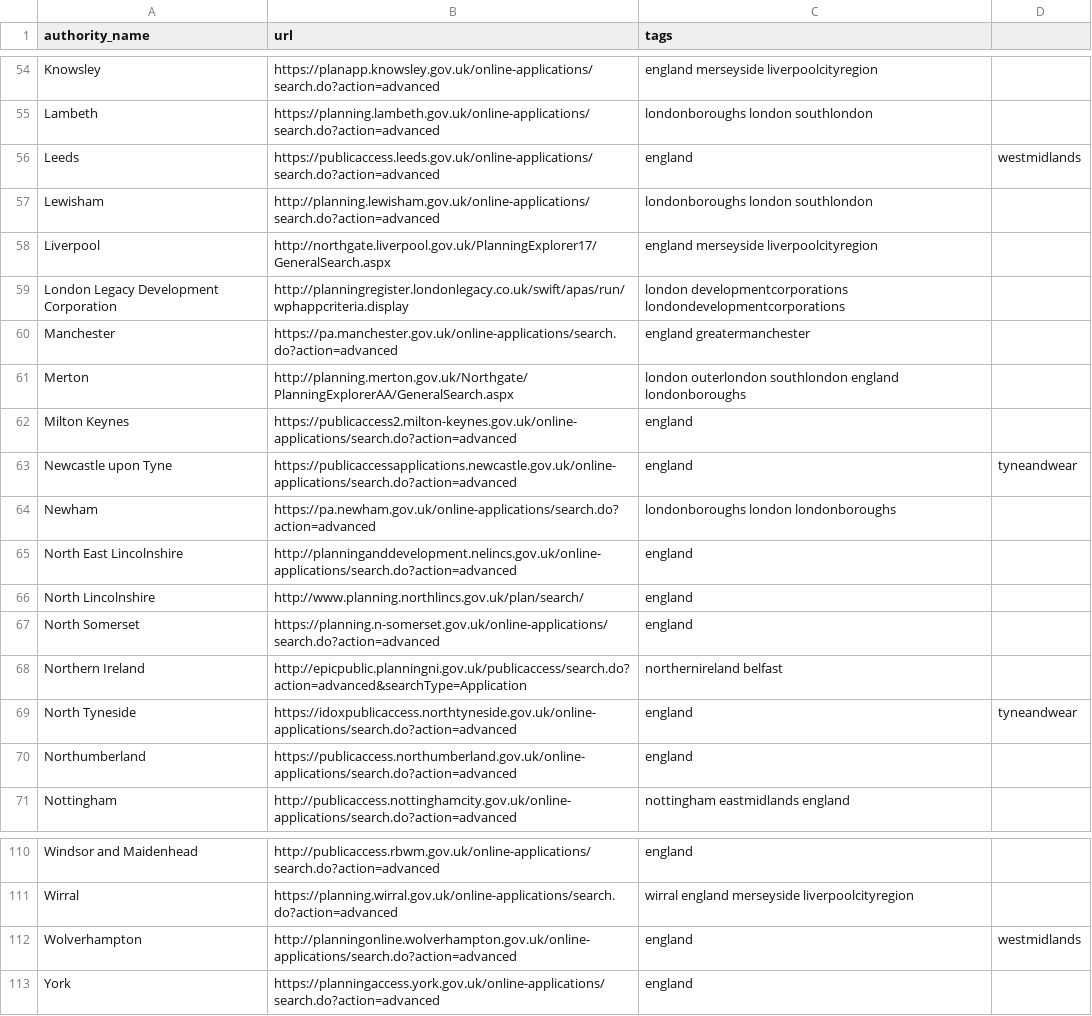
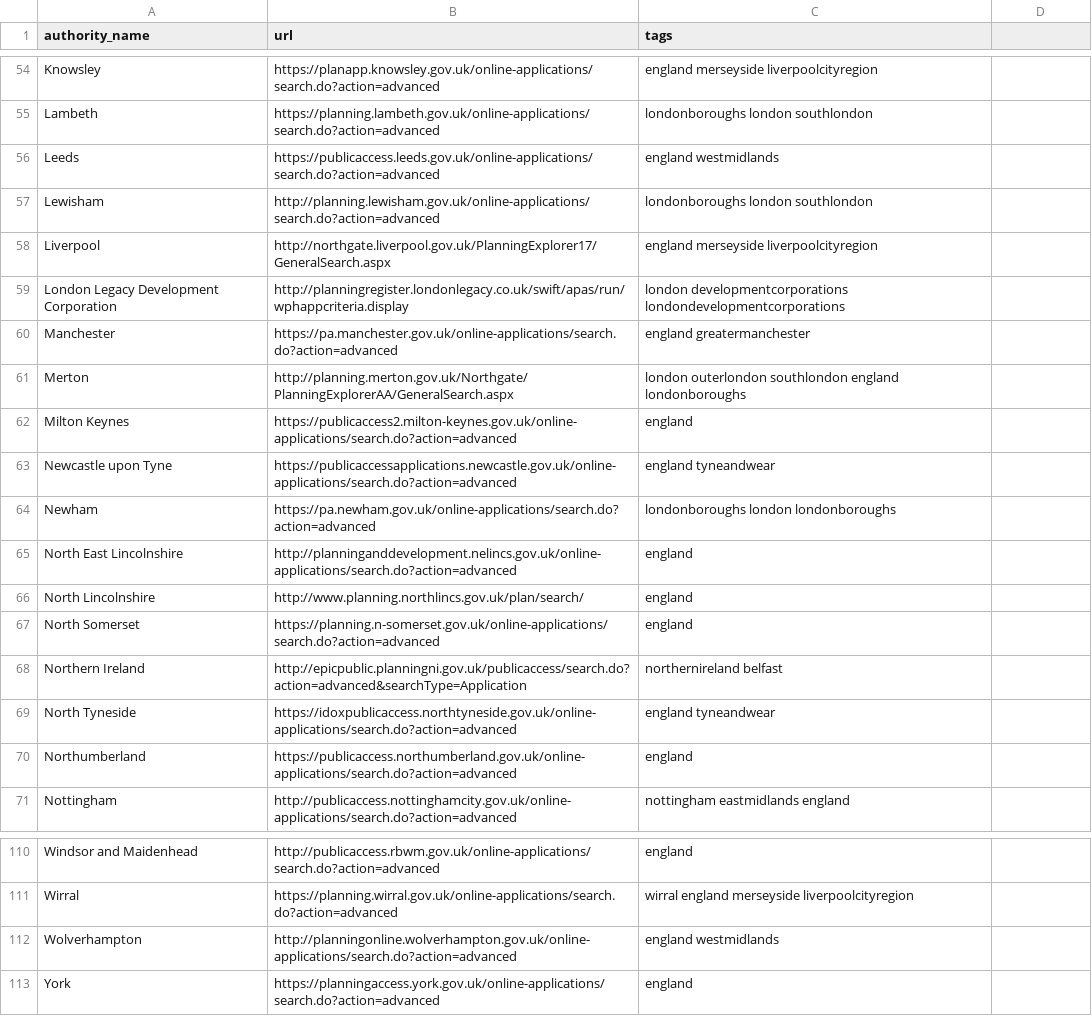
Before and after one commit to adrianshort/uk_planning_scraper, a CSV file: lib/uk_planning_scraper/authorities.csv, drawn as a sheet; only a part is shown, gaps mark what is left out; the diff covers the shown part only.

```diff
--- a/lib/uk_planning_scraper/authorities.csv
+++ b/lib/uk_planning_scraper/authorities.csv
@@ -55,3 +55,3 @@ Knowsley,https://planapp.knowsley.gov.uk/online-applications/search.do?action=ad
 Lambeth,https://planning.lambeth.gov.uk/online-applications/search.do?action=advanced,londonboroughs london southlondon
-Leeds,https://publicaccess.leeds.gov.uk/online-applications/search.do?action=advanced,england,westmidlands
+Leeds,https://publicaccess.leeds.gov.uk/online-applications/search.do?action=advanced,england westmidlands
 Lewisham,http://planning.lewisham.gov.uk/online-applications/search.do?action=advanced,londonboroughs london southlondon
@@ -62,3 +62,3 @@ Merton,http://planning.merton.gov.uk/Northgate/PlanningExplorerAA/GeneralSearch.
 Milton Keynes,https://publicaccess2.milton-keynes.gov.uk/online-applications/search.do?action=advanced,england
-Newcastle upon Tyne,https://publicaccessapplications.newcastle.gov.uk/online-applications/search.do?action=advanced,england,tyneandwear
+Newcastle upon Tyne,https://publicaccessapplications.newcastle.gov.uk/online-applications/search.do?action=advanced,england tyneandwear
 Newham,https://pa.newham.gov.uk/online-applications/search.do?action=advanced,londonboroughs london londonboroughs
@@ -68,3 +68,3 @@ North Somerset,https://planning.n-somerset.gov.uk/online-applications/search.do?
 Northern Ireland,http://epicpublic.planningni.gov.uk/publicaccess/search.do?action=advanced&searchType=Application,northernireland belfast
-North Tyneside,https://idoxpublicaccess.northtyneside.gov.uk/online-applications/search.do?action=advanced,england,tyneandwear
+North Tyneside,https://idoxpublicaccess.northtyneside.gov.uk/online-applications/search.do?action=advanced,england tyneandwear
 Northumberland,https://publicaccess.northumberland.gov.uk/online-applications/search.do?action=advanced,england
@@ -111,3 +111,3 @@ Windsor and Maidenhead,http://publicaccess.rbwm.gov.uk/online-applications/searc
 Wirral,https://planning.wirral.gov.uk/online-applications/search.do?action=advanced,wirral england merseyside liverpoolcityregion
-Wolverhampton,http://planningonline.wolverhampton.gov.uk/online-applications/search.do?action=advanced,england,westmidlands
+Wolverhampton,http://planningonline.wolverhampton.gov.uk/online-applications/search.do?action=advanced,england westmidlands
 York,https://planningaccess.york.gov.uk/online-applications/search.do?action=advanced,england
```
Also changed, not shown: 14 edited cells elsewhere in this file, 2 other files.
